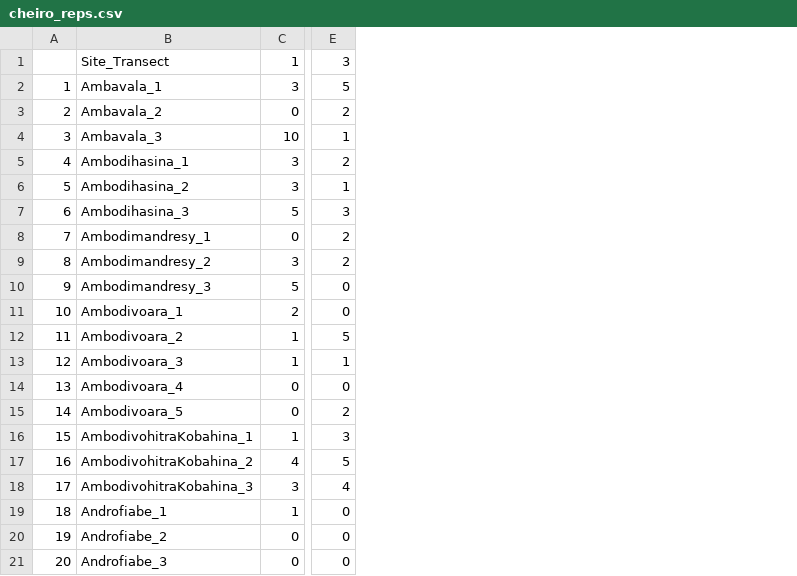
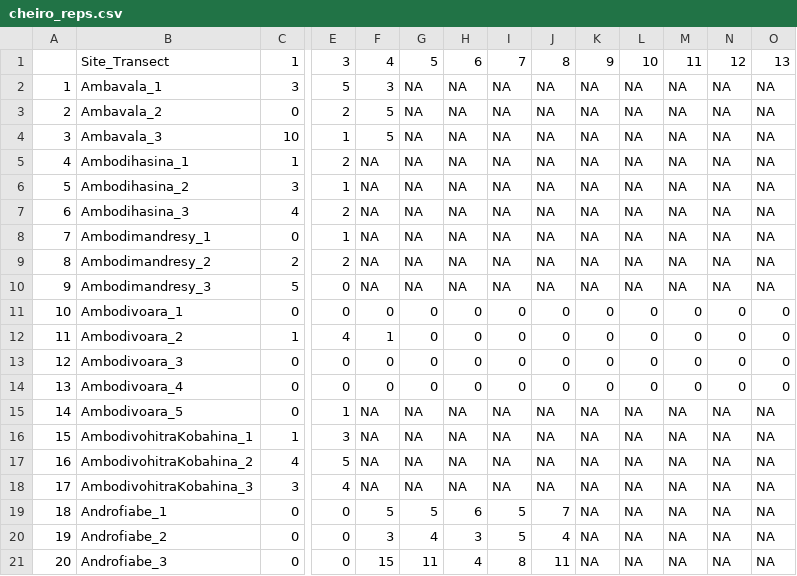
Before and after one commit to camilledesisto/COMATSA, a CSV file: Data/cheiro_reps.csv, drawn as a sheet; only a part is shown, gaps mark what is left out; the diff covers the shown part only; the diff names each change by its address in the sheet, - before the commit and + after, or states it on an @@ line.

```diff
--- a/Data/cheiro_reps.csv
+++ b/Data/cheiro_reps.csv
+column F, rows 1-21: 4 | 3 | 5 | 5 | NA | NA | NA | NA | NA | NA | 0 | 1 | 0 | 0 | NA | NA | NA | NA | 5 | 3 | 15
+column G, rows 1-21: 5 | NA | NA | NA | NA | NA | NA | NA | NA | NA | 0 | 0 | 0 | 0 | NA | NA | NA | NA | 5 | 4 | 11
+column H, rows 1-21: 6 | NA | NA | NA | NA | NA | NA | NA | NA | NA | 0 | 0 | 0 | 0 | NA | NA | NA | NA | 6 | 3 | 4
+column I, rows 1-21: 7 | NA | NA | NA | NA | NA | NA | NA | NA | NA | 0 | 0 | 0 | 0 | NA | NA | NA | NA | 5 | 5 | 8
+column J, rows 1-21: 8 | NA | NA | NA | NA | NA | NA | NA | NA | NA | 0 | 0 | 0 | 0 | NA | NA | NA | NA | 7 | 4 | 11
+column K, rows 1-21: 9 | NA | NA | NA | NA | NA | NA | NA | NA | NA | 0 | 0 | 0 | 0 | NA | NA | NA | NA | NA | NA | NA
+column L, rows 1-21: 10 | NA | NA | NA | NA | NA | NA | NA | NA | NA | 0 | 0 | 0 | 0 | NA | NA | NA | NA | NA | NA | NA
+column M, rows 1-21: 11 | NA | NA | NA | NA | NA | NA | NA | NA | NA | 0 | 0 | 0 | 0 | NA | NA | NA | NA | NA | NA | NA
+column N, rows 1-21: 12 | NA | NA | NA | NA | NA | NA | NA | NA | NA | 0 | 0 | 0 | 0 | NA | NA | NA | NA | NA | NA | NA
+column O, rows 1-21: 13 | NA | NA | NA | NA | NA | NA | NA | NA | NA | 0 | 0 | 0 | 0 | NA | NA | NA | NA | NA | NA | NA
-C5: 3
+C5: 1
-C7: 5
+C7: 4
-E7: 3
+E7: 2
-E8: 2
+E8: 1
-C9: 3
+C9: 2
-C11: 2
+C11: 0
-E12: 5
+E12: 4
-C13: 1
+C13: 0
-E13: 1
+E13: 0
-E15: 2
+E15: 1
-C19: 1
+C19: 0
```
Also changed, not shown: 3 removed rows, 13 added columns and 13 edited cells elsewhere in this file, Data/allocebus_dat.csv, Data/avahi_dat.csv, 20 other files.
